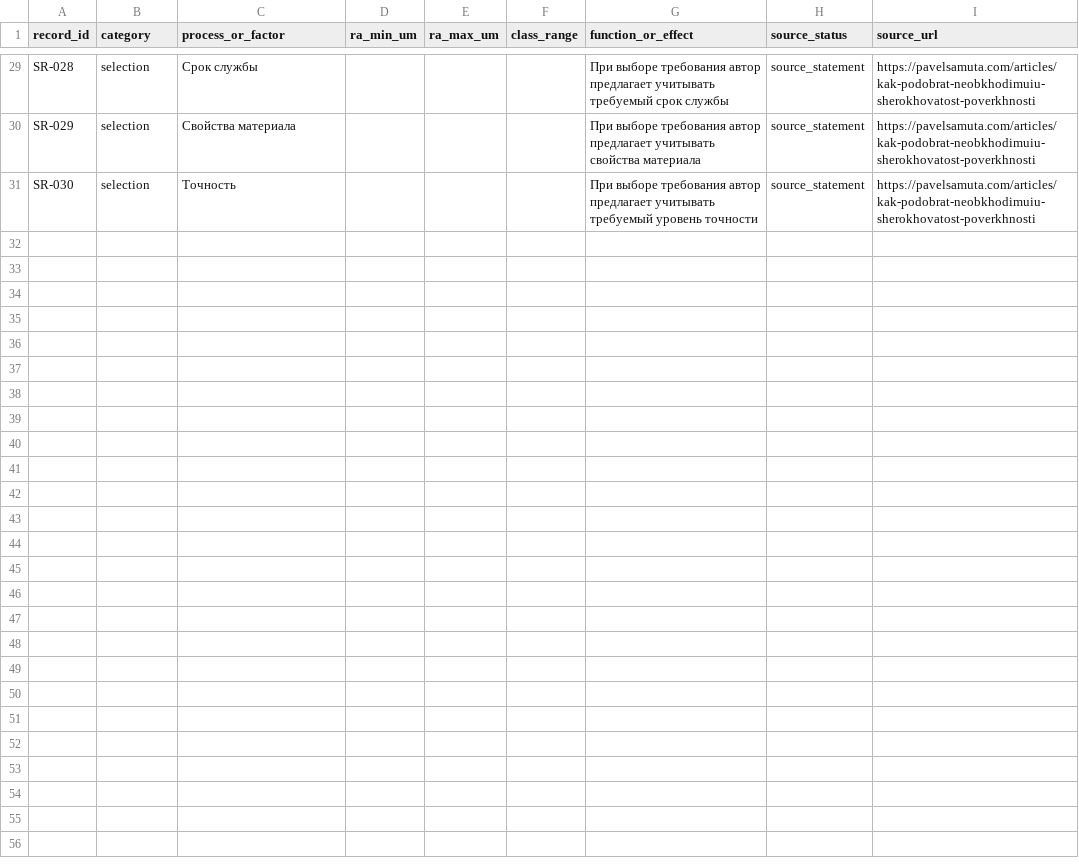
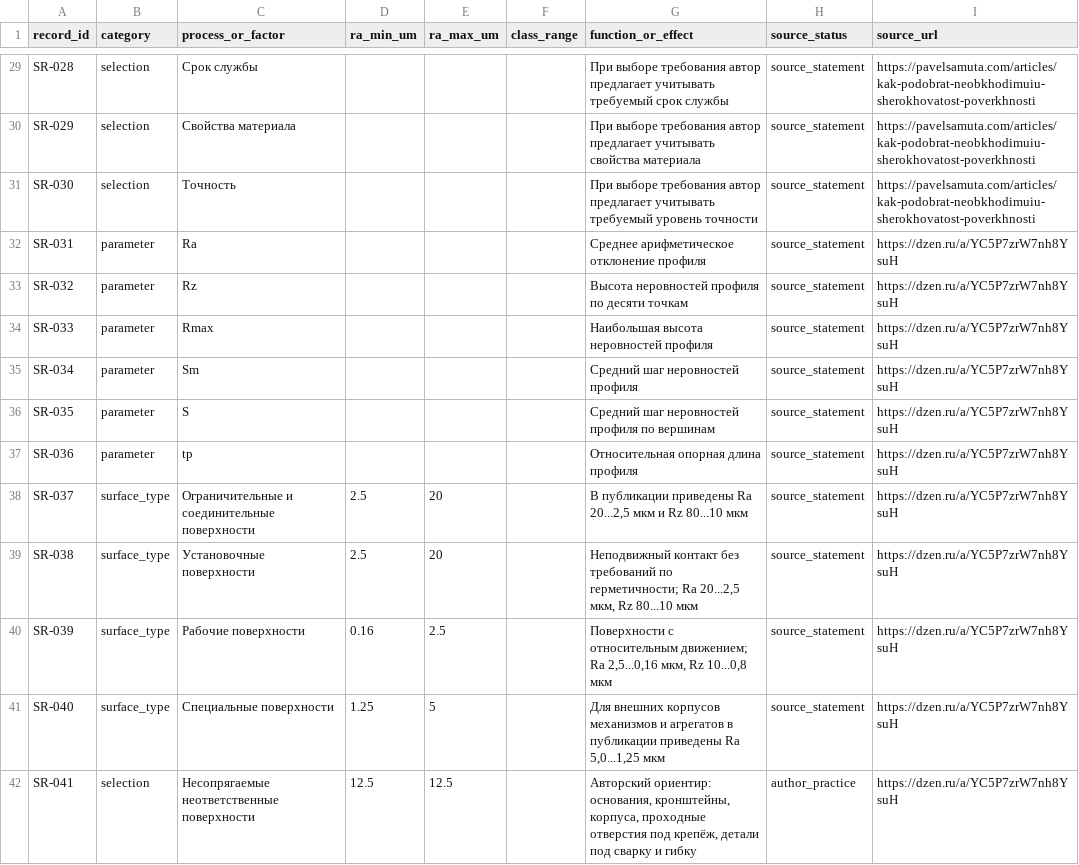
Before and after one commit to pavel-samuta/pavel-samuta.github.io, a CSV file: engineering-data/surface-roughness-selection/samuta-surface-roughness-selection-v1.csv, drawn as a sheet; only a part is shown, gaps mark what is left out; the diff covers the shown part only; the diff names each change by its address in the sheet, - before the commit and + after, or states it on an @@ line.

Commit message:
Expand surface roughness dataset from archived Dzen article

```diff
--- a/engineering-data/surface-roughness-selection/samuta-surface-roughness-selection-v1.csv
+++ b/engineering-data/surface-roughness-selection/samuta-surface-roughness-selection-v1.csv
+row 32: SR-031 | parameter | Ra |  |  |  | Среднее арифметическое отклонение профиля | source_statement | https://dzen.ru/a/YC5P7zrW7nh8YsuH
+row 33: SR-032 | parameter | Rz |  |  |  | Высота неровностей профиля по десяти точкам | source_statement | https://dzen.ru/a/YC5P7zrW7nh8YsuH
+row 34: SR-033 | parameter | Rmax |  |  |  | Наибольшая высота неровностей профиля | source_statement | https://dzen.ru/a/YC5P7zrW7nh8YsuH
+row 35: SR-034 | parameter | Sm |  |  |  | Средний шаг неровностей профиля | source_statement | https://dzen.ru/a/YC5P7zrW7nh8YsuH
+row 36: SR-035 | parameter | S |  |  |  | Средний шаг неровностей профиля по вершинам | source_statement | https://dzen.ru/a/YC5P7zrW7nh8YsuH
+row 37: SR-036 | parameter | tp |  |  |  | Относительная опорная длина профиля | source_statement | https://dzen.ru/a/YC5P7zrW7nh8YsuH
+row 38: SR-037 | surface_type | Ограничительные и соединительные поверхности | 2.5 | 20 |  | В публикации приведены Ra 20...2,5 мкм и Rz 80...10 мкм | source_statement | https://dzen.ru/a/YC5P7zrW7nh8YsuH
+row 39: SR-038 | surface_type | Установочные поверхности | 2.5 | 20 |  | Неподвижный контакт без требований по герметичности; Ra 20...2,5 мкм, Rz 80...10 мкм | source_statement | https://dzen.ru/a/YC5P7zrW7nh8YsuH
+row 40: SR-039 | surface_type | Рабочие поверхности | 0.16 | 2.5 |  | Поверхности с относительным движением; Ra 2,5...0,16 мкм, Rz 10...0,8 мкм | source_statement | https://dzen.ru/a/YC5P7zrW7nh8YsuH
+row 41: SR-040 | surface_type | Специальные поверхности | 1.25 | 5 |  | Для внешних корпусов механизмов и агрегатов в публикации приведены Ra 5,0...1,25 мкм | source_statement | https://dzen.ru/a/YC5P7zrW7nh8YsuH
+row 42: SR-041 | selection | Несопрягаемые неответственные поверхности | 12.5 | 12.5 |  | Авторский ориентир: основания, кронштейны, корпуса, проходные отверстия под крепёж, детали под сварку и гибку | author_practice | https://dzen.ru/a/YC5P7zrW7nh8YsuH
```
Also changed, not shown: 11 added rows elsewhere in this file.
